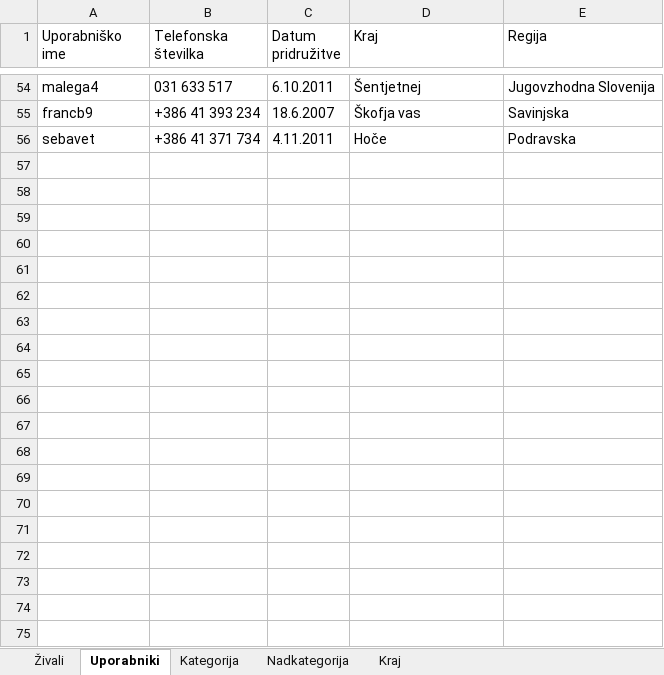
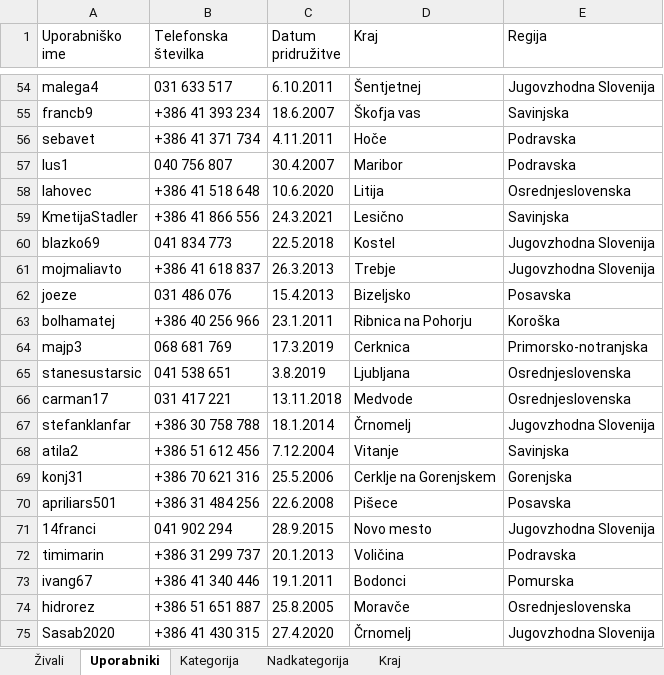
Before and after one commit to mancafifnja/Projekt_OPB, an Excel workbook: Baza_Projekt.xlsx, sheet Uporabniki, drawn as a sheet; only a part is shown, gaps mark what is left out; values as stored, in another font and other column widths than the file's, no borders; the diff covers the shown part only; the diff names each change by its address in the sheet, - before the commit and + after, or states it on an @@ line.

```diff
--- a/Baza_Projekt.xlsx (sheet Uporabniki)
+++ b/Baza_Projekt.xlsx (sheet Uporabniki)
+row 57: lus1 | 040 756 807 | 30.4.2007 | Maribor | Podravska
+row 58: lahovec | +386 41 518 648 | 10.6.2020 | Litija | Osrednjeslovenska
+row 59: KmetijaStadler | +386 41 866 556 | 24.3.2021 | Lesično | Savinjska
+row 60: blazko69 | 041 834 773 | 22.5.2018 | Kostel | Jugovzhodna Slovenija
+row 61: mojmaliavto | +386 41 618 837 | 26.3.2013 | Trebje | Jugovzhodna Slovenija
+row 62: joeze | 031 486 076 | 15.4.2013 | Bizeljsko | Posavska
+row 63: bolhamatej | +386 40 256 966 | 23.1.2011 | Ribnica na Pohorju | Koroška
+row 64: majp3 | 068 681 769 | 17.3.2019 | Cerknica | Primorsko-notranjska
+row 65: stanesustarsic | 041 538 651 | 3.8.2019 | Ljubljana | Osrednjeslovenska
+row 66: carman17 | 031 417 221 | 13.11.2018 | Medvode | Osrednjeslovenska
+row 67: stefanklanfar | +386 30 758 788 | 18.1.2014 | Črnomelj | Jugovzhodna Slovenija
+row 68: atila2 | +386 51 612 456 | 7.12.2004 | Vitanje | Savinjska
+row 69: konj31 | +386 70 621 316 | 25.5.2006 | Cerklje na Gorenjskem | Gorenjska
+row 70: apriliars501 | +386 31 484 256 | 22.6.2008 | Pišece | Posavska
+row 71: 14franci | 041 902 294 | 28.9.2015 | Novo mesto | Jugovzhodna Slovenija
+row 72: timimarin | +386 31 299 737 | 20.1.2013 | Voličina | Podravska
+row 73: ivang67 | +386 41 340 446 | 19.1.2011 | Bodonci | Pomurska
+row 74: hidrorez | +386 51 651 887 | 25.8.2005 | Moravče | Osrednjeslovenska
+row 75: Sasab2020 | +386 41 430 315 | 27.4.2020 | Črnomelj | Jugovzhodna Slovenija
```
Also changed, not shown: 35 added rows elsewhere in this sheet, sheet Živali, sheet Kraj, sheet Kategorija, sheet Nadkategorija.
